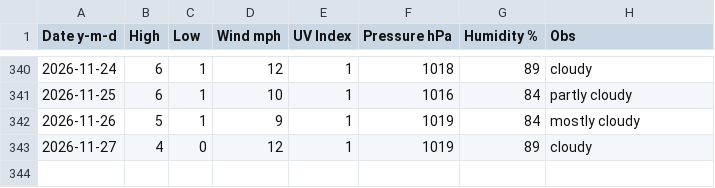
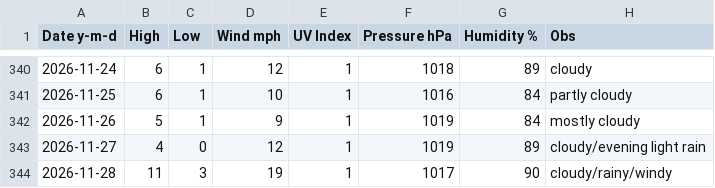
Before and after one commit to tu2/xyz_d, a CSV file: xyz_d_26.csv, drawn as a sheet; only a part is shown, gaps mark what is left out.

Commit message:
Update xyz_d_26.csv

```diff
--- a/xyz_d_26.csv
+++ b/xyz_d_26.csv
@@ -342,2 +342,3 @@ Date y-m-d,High,Low,Wind mph,UV Index,Pressure hPa,Humidity %,Obs
 2026-11-26,5,1,9,1,1019,84,mostly cloudy
-2026-11-27,4,0,12,1,1019,89,cloudy
+2026-11-27,4,0,12,1,1019,89,cloudy/evening light rain
+2026-11-28,11,3,19,1,1017,90,cloudy/rainy/windy
```
